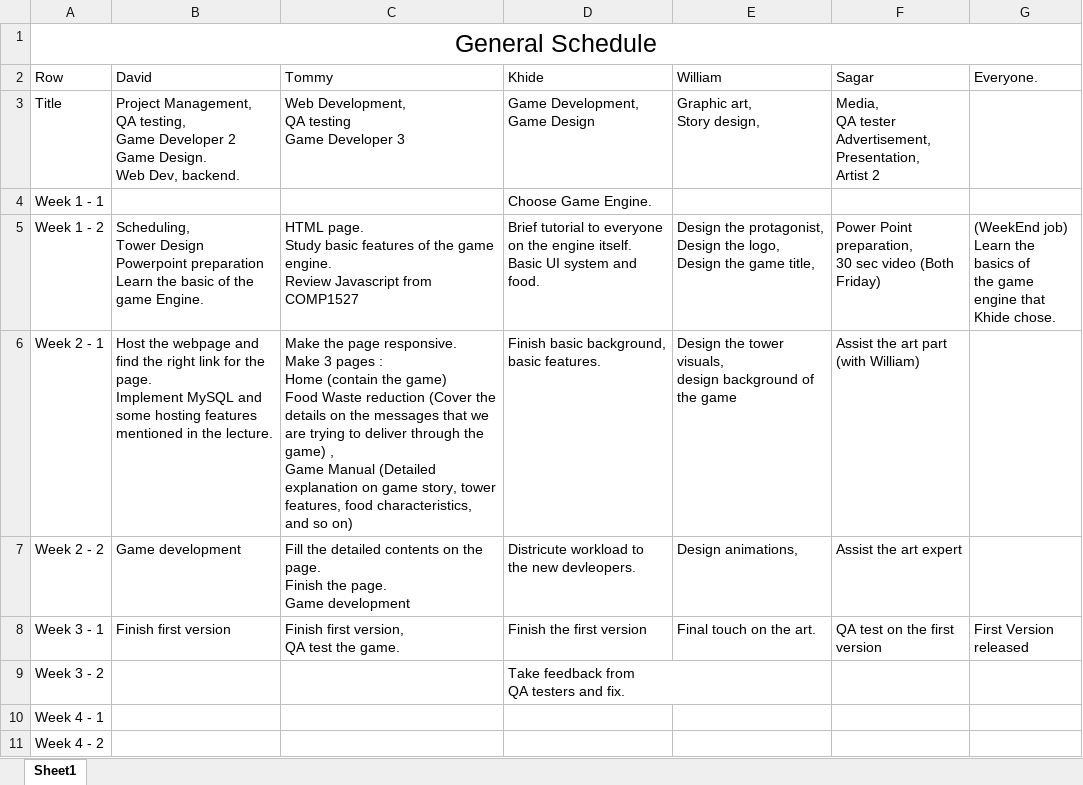
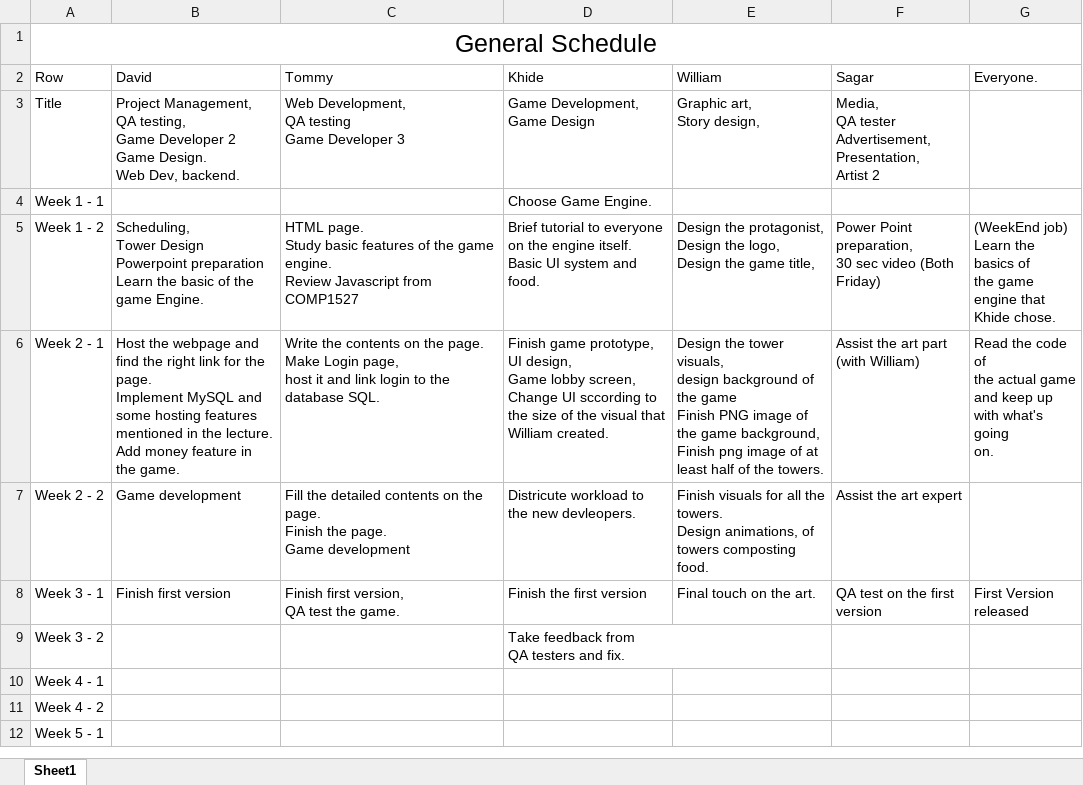
Before and after one commit to WilliamBCIT/project-group4, an Excel workbook: Group 4 General Schedule Ver4.26.xlsx, sheet Sheet1, drawn as a sheet; only a part is shown; the shorter side is filled out with more unchanged rows; values as stored, in another font and other column widths than the file's, no borders; table styles not drawn; ↵ is a line break in a cell; the diff names each change by its address in the sheet, - before the commit and + after, or states it on an @@ line.

Commit message:
Web page and updated schedule for the group

```diff
--- a/Group 4 General Schedule Ver4.26.xlsx (sheet Sheet1)
+++ b/Group 4 General Schedule Ver4.26.xlsx (sheet Sheet1)
-B6 (David): …the lecture.
+B6 (David): …the lecture. ↵ Add money feature in the game.
-C6 (Tommy): Make the page responsive. ↵ Make 3 pages : ↵ Home (contain the game) ↵ Food Waste reduction (Cover the details on the messages that we are trying to deliver through the game) , ↵ Game Manual (Detailed explanation on game story, tower features, food characteristics, and so on)
+C6 (Tommy): Write the contents on the page. Make Login page, ↵ host it and link login to the database SQL.
-D6 (Khide): Finish basic background, ↵ basic features.
+D6 (Khide): Finish game prototype, ↵ UI design, ↵ Game lobby screen, ↵ Change UI sccording to the size of the visual that William created.
-E6 (William): …the game
+E6 (William): …the game ↵ Finish PNG image of the game background, ↵ Finish png image of at least half of the towers.
-G6 (Everyone.): (empty)
+G6 (Everyone.): Read the code of ↵ the actual game ↵ and keep up ↵ with what's going ↵ on.
-E7 (William): Design animations,
+E7 (William): Finish visuals for all the towers. ↵ Design animations, of towers composting food.
```
Also changed, not shown: 30 other files.
